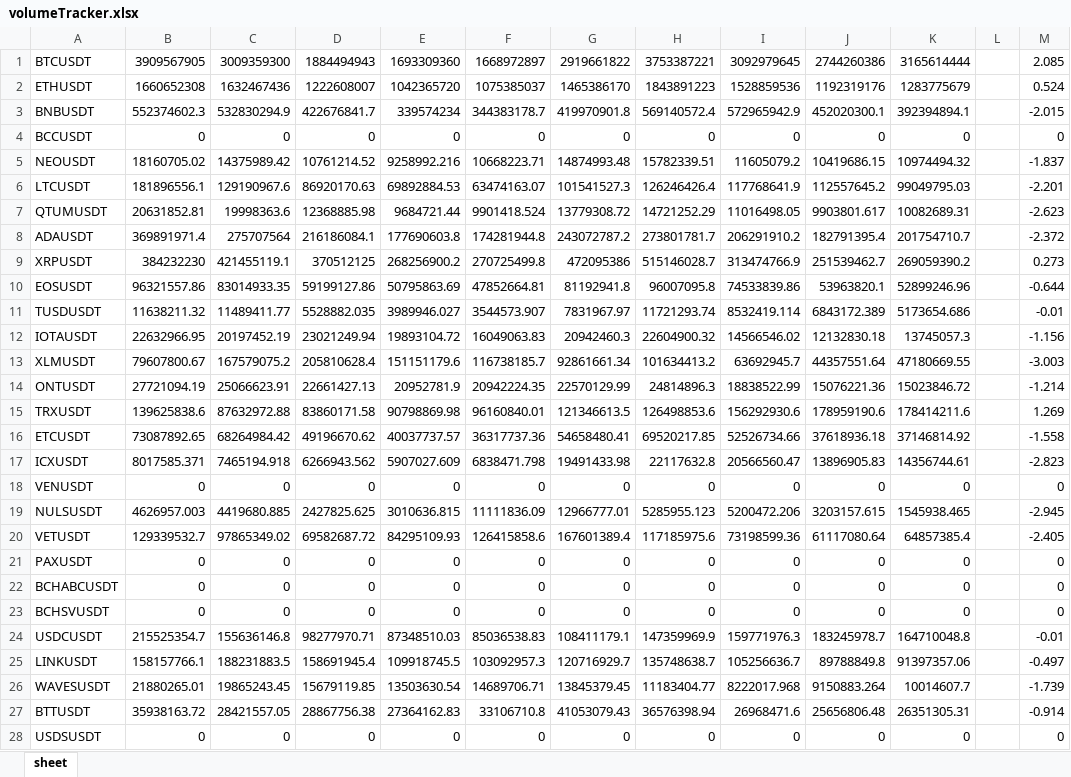
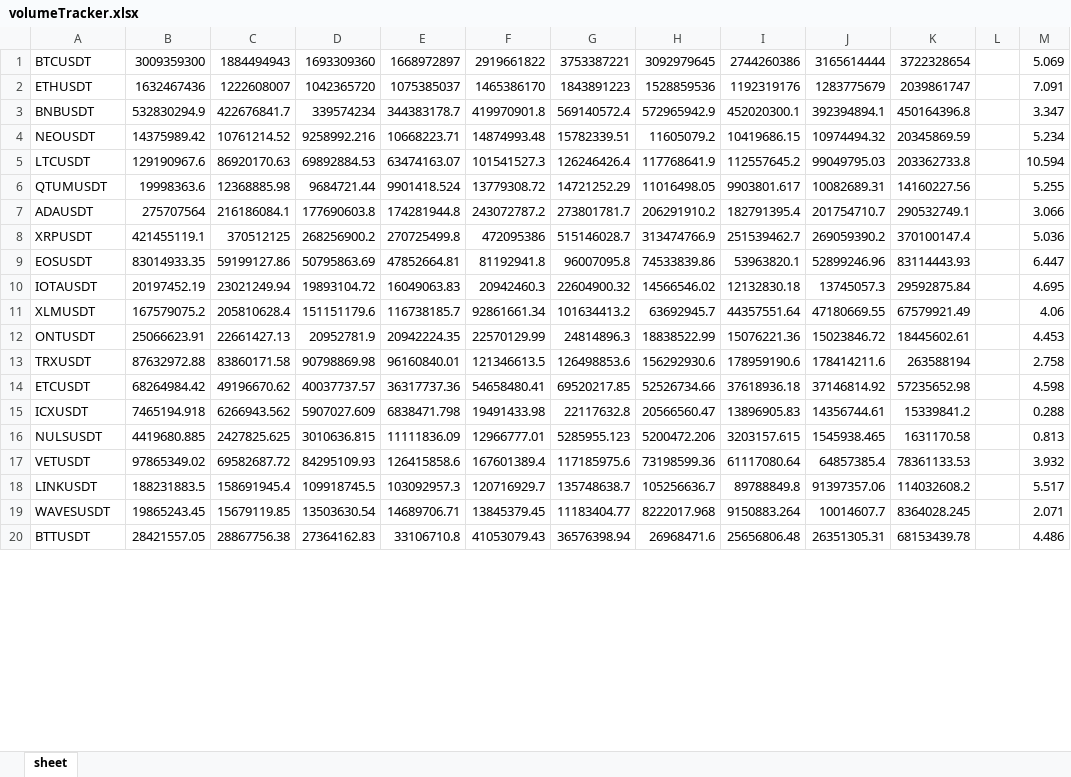
Before and after one commit to BooogdaaaN/VolTracker, an Excel workbook: volumeTracker.xlsx, sheet sheet, drawn as a sheet; only a part is shown; values as stored, in another font and other column widths than the file's, no cell formats; removed rows and columns are numbered as before the commit, all else as after; the diff covers the shown part only; the diff names each change by its address in the sheet, - before the commit and + after, or states it on an @@ line.

```diff
--- a/volumeTracker.xlsx (sheet sheet)
+++ b/volumeTracker.xlsx (sheet sheet)
-column B, rows 1-3: 3909567905 | 1660652308 | 552374602.3; rows 5-10: 18160705.02 | 181896556.1 | 20631852.81 | 369891971.4 | 384232230 | 96321557.86; rows 12-17: 22632966.95 | 79607800.67 | 27721094.19 | 139625838.6 | 73087892.65 | 8017585.371; rows 19-20: 4626957.003 | 129339532.7; rows 25-27: 158157766.1 | 21880265.01 | 35938163.72
+column K, rows 1-20: 3722328654 | 2039861747 | 450164396.8 | 20345869.59 | 203362733.8 | 14160227.56 | 290532749.1 | 370100147.4 | 83114443.93 | 29592875.84 | 67579921.49 | 18445602.61 | 263588194 | 57235652.98 | 15339841.2 | 1631170.58 | 78361133.53 | 114032608.2 | 8364028.245 | 68153439.78
-M1: 2.085
+M1: 5.069
-M2: 0.524
+M2: 7.091
-M3: -2.015
+M3: 3.347
-row 4: BCCUSDT | 0 | 0 | 0 | 0 | 0 | 0 | 0 | 0 | 0 | 0 |  | 0
-M4: -1.837
+M4: 5.234
-M5: -2.201
+M5: 10.594
-M6: -2.623
+M6: 5.255
-M7: -2.372
+M7: 3.066
-M8: 0.273
+M8: 5.036
-M9: -0.644
+M9: 6.447
-row 11: TUSDUSDT | 11638211.32 | 11489411.77 | 5528882.035 | 3989946.027 | 3544573.907 | 7831967.97 | 11721293.74 | 8532419.114 | 6843172.389 | 5173654.686 |  | -0.01
-M10: -1.156
+M10: 4.695
-M11: -3.003
+M11: 4.06
-M12: -1.214
+M12: 4.453
-M13: 1.269
+M13: 2.758
-M14: -1.558
+M14: 4.598
-M15: -2.823
+M15: 0.288
-row 18: VENUSDT | 0 | 0 | 0 | 0 | 0 | 0 | 0 | 0 | 0 | 0 |  | 0
-M16: -2.945
+M16: 0.813
-M17: -2.405
+M17: 3.932
-row 21: PAXUSDT | 0 | 0 | 0 | 0 | 0 | 0 | 0 | 0 | 0 | 0 |  | 0
-row 22: BCHABCUSDT | 0 | 0 | 0 | 0 | 0 | 0 | 0 | 0 | 0 | 0 |  | 0
-row 23: BCHSVUSDT | 0 | 0 | 0 | 0 | 0 | 0 | 0 | 0 | 0 | 0 |  | 0
-row 24: USDCUSDT | 215525354.7 | 155636146.8 | 98277970.71 | 87348510.03 | 85036538.83 | 108411179.1 | 147359969.9 | 159771976.3 | 183245978.7 | 164710048.8 |  | -0.01
-M18: -0.497
+M18: 5.517
-M19: -1.739
+M19: 2.071
-M20: -0.914
+M20: 4.486
-row 28: USDSUSDT | 0 | 0 | 0 | 0 | 0 | 0 | 0 | 0 | 0 | 0 |  | 0
```
Also changed, not shown: 64 removed rows and 243 edited cells elsewhere in this sheet, cell formats, 3 other files.
